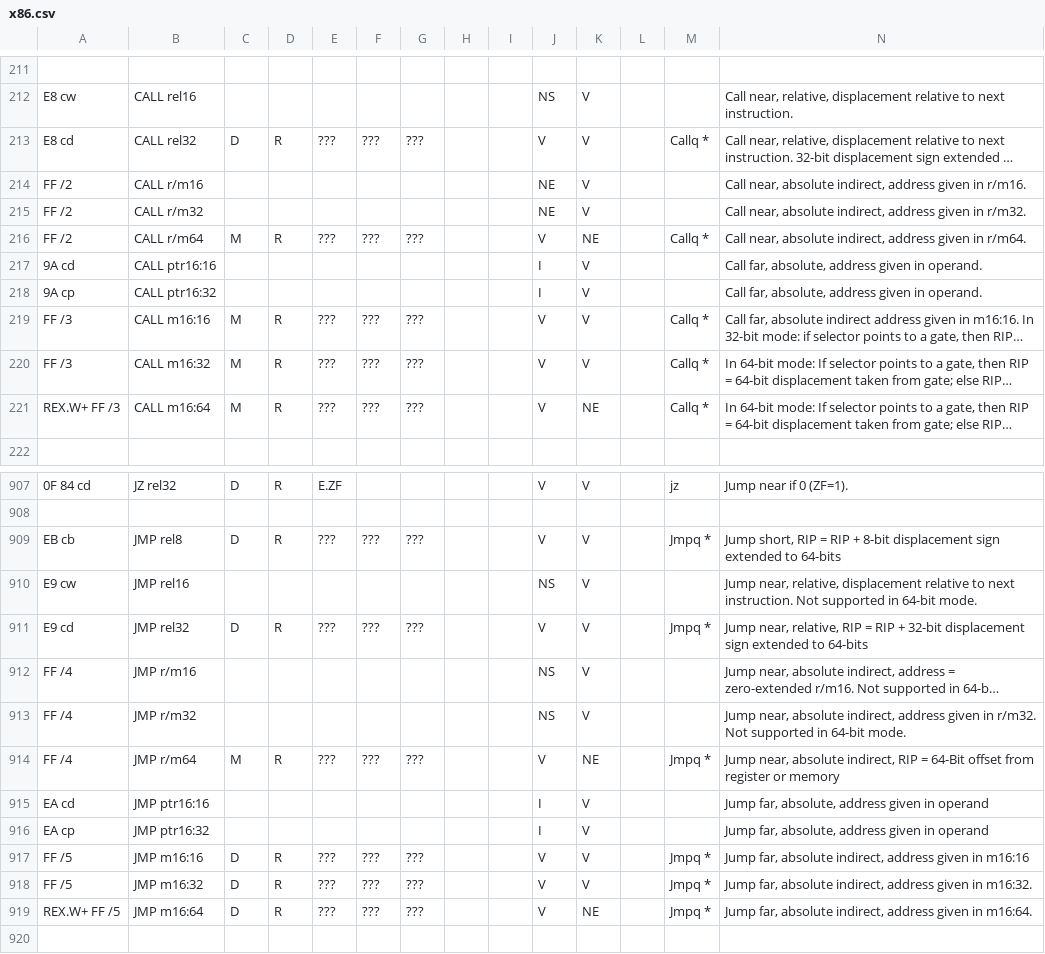
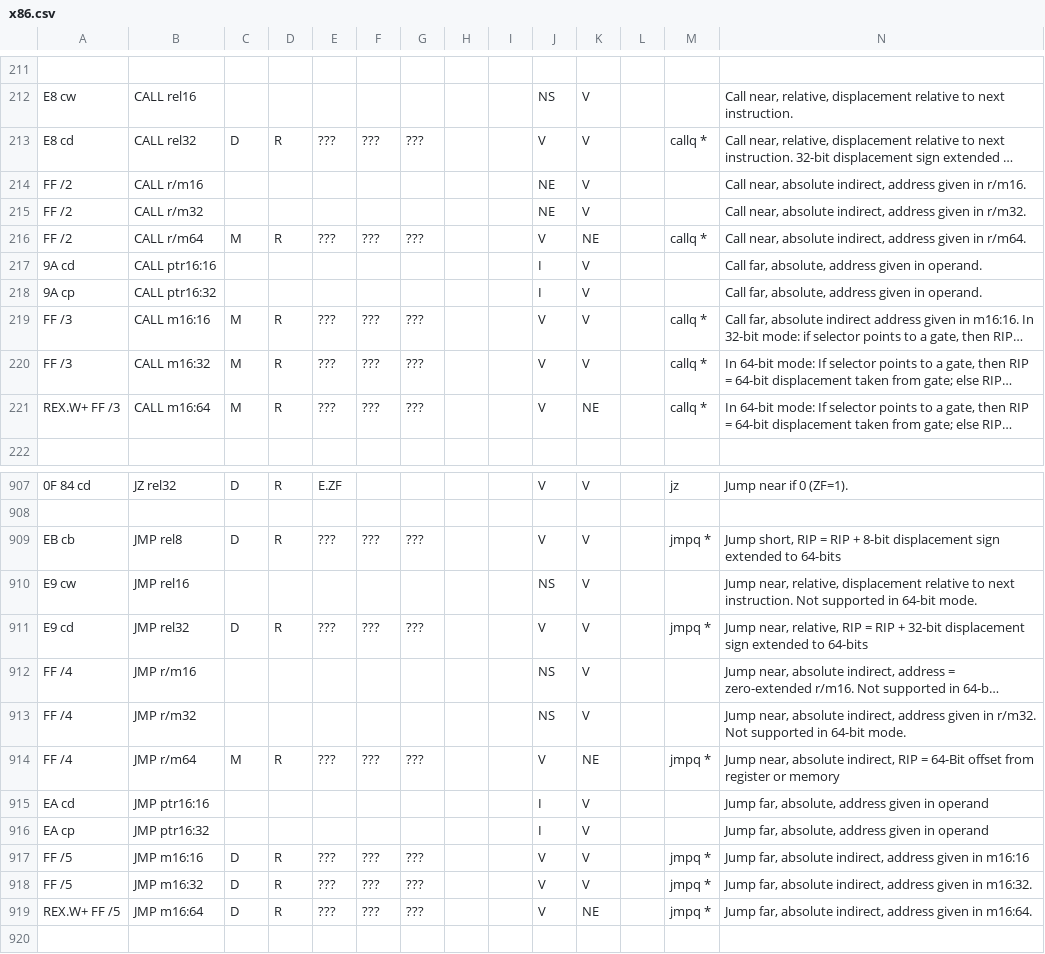
Before and after one commit to StanfordPL/x64asm, a CSV file: src/x86.csv, drawn as a sheet; only a part is shown, gaps mark what is left out; long unchanged cells end in …; the diff names each change by its address in the sheet, - before the commit and + after, or states it on an @@ line.

Commit message:
New idea for parsing. Generating tables.

```diff
--- a/src/x86.csv
+++ b/src/x86.csv
-M213: Callq *
+M213: callq *
-M216: Callq *
+M216: callq *
-M219:M221: Callq *
+M219:M221: callq *
-M909: Jmpq *
+M909: jmpq *
-M911: Jmpq *
+M911: jmpq *
-M914: Jmpq *
+M914: jmpq *
-M917:M919: Jmpq *
+M917:M919: jmpq *
```
Also changed, not shown: 3 other files.
